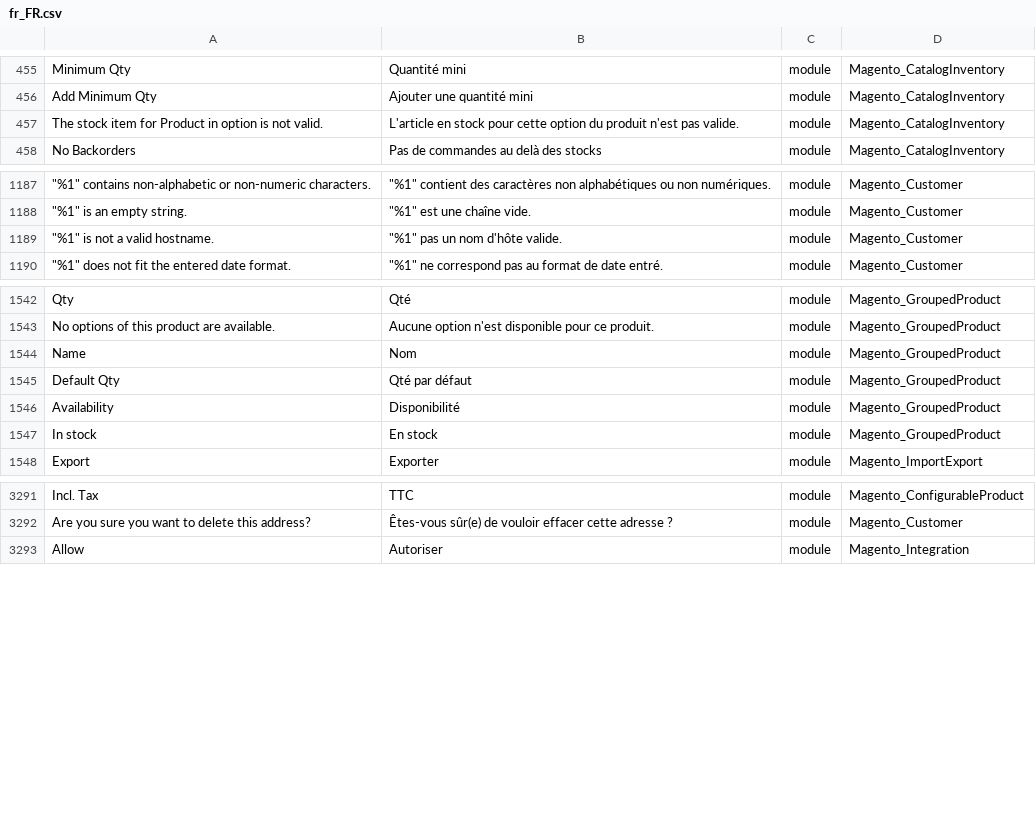
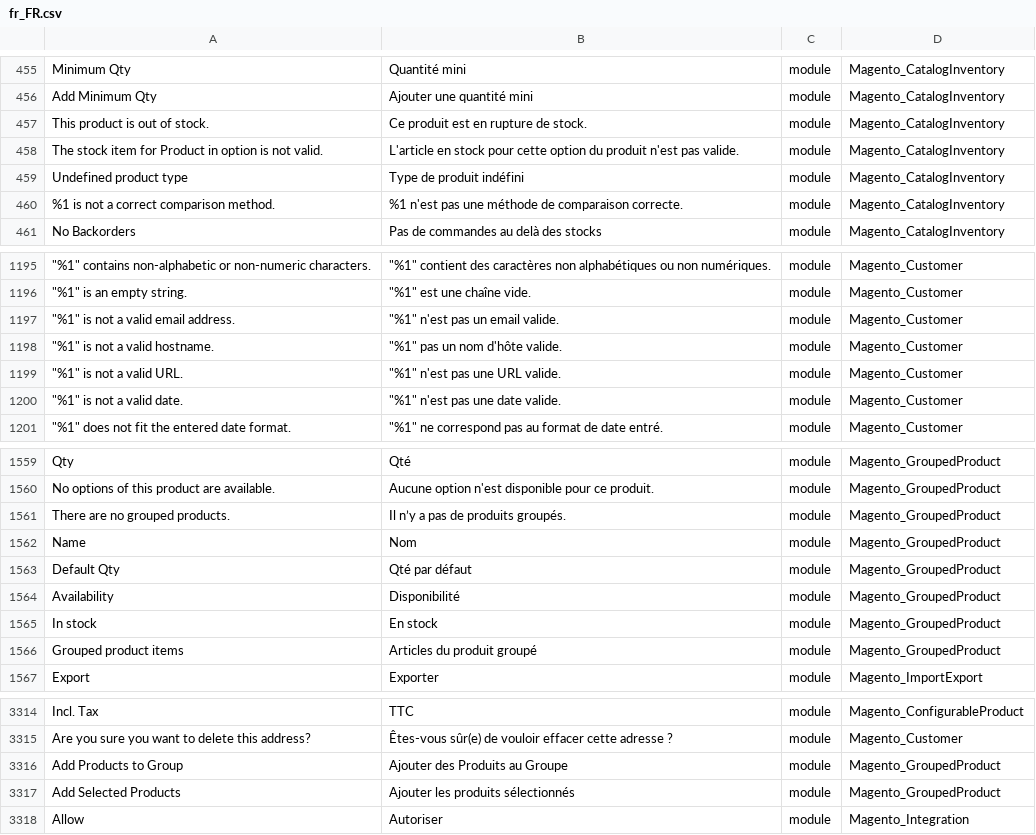
Before and after one commit to Maikel-Koek/language_fr_fr, a CSV file: fr_FR.csv, drawn as a sheet; only a part is shown, gaps mark what is left out; the diff covers the shown part only; the diff names each change by its address in the sheet, - before the commit and + after, or states it on an @@ line.

```diff
--- a/fr_FR.csv
+++ b/fr_FR.csv
+row 457: This product is out of stock. | Ce produit est en rupture de stock. | module | Magento_CatalogInventory
+row 459: Undefined product type | Type de produit indéfini | module | Magento_CatalogInventory
+row 460: %1 is not a correct comparison method. | %1 n'est pas une méthode de comparaison correcte. | module | Magento_CatalogInventory
+row 1197: "%1" is not a valid email address. | "%1" n'est pas un email valide. | module | Magento_Customer
+row 1199: "%1" is not a valid URL. | "%1" n'est pas une URL valide. | module | Magento_Customer
+row 1200: "%1" is not a valid date. | "%1" n'est pas une date valide. | module | Magento_Customer
+row 1561: There are no grouped products. | Il n’y a pas de produits groupés. | module | Magento_GroupedProduct
+row 1566: Grouped product items | Articles du produit groupé | module | Magento_GroupedProduct
+row 3316: Add Products to Group | Ajouter des Produits au Groupe | module | Magento_GroupedProduct
+row 3317: Add Selected Products | Ajouter les produits sélectionnés | module | Magento_GroupedProduct
```
Also changed, not shown: 20 added rows and 15 edited cells elsewhere in this file, 1 other file.
